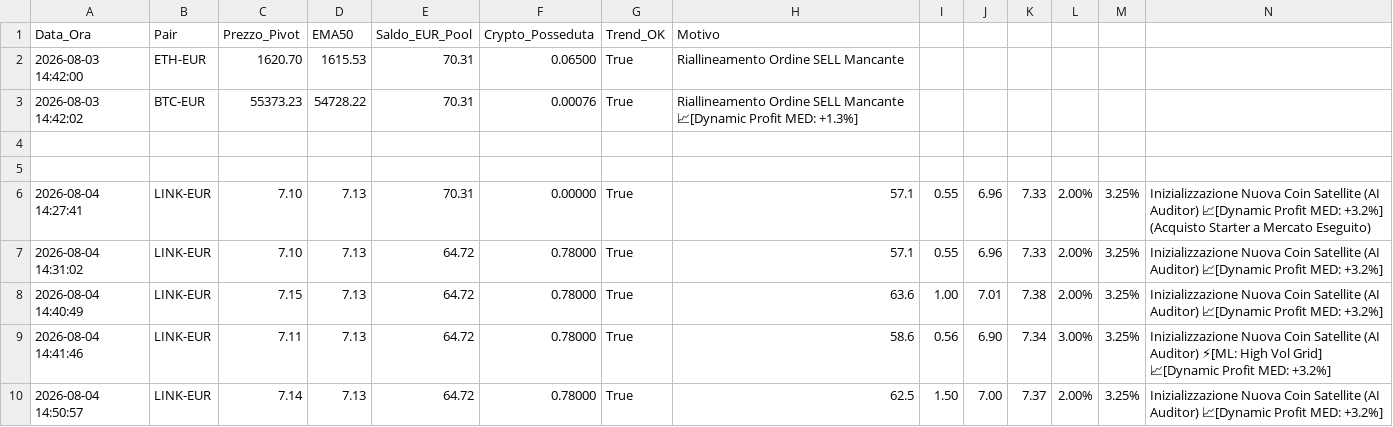
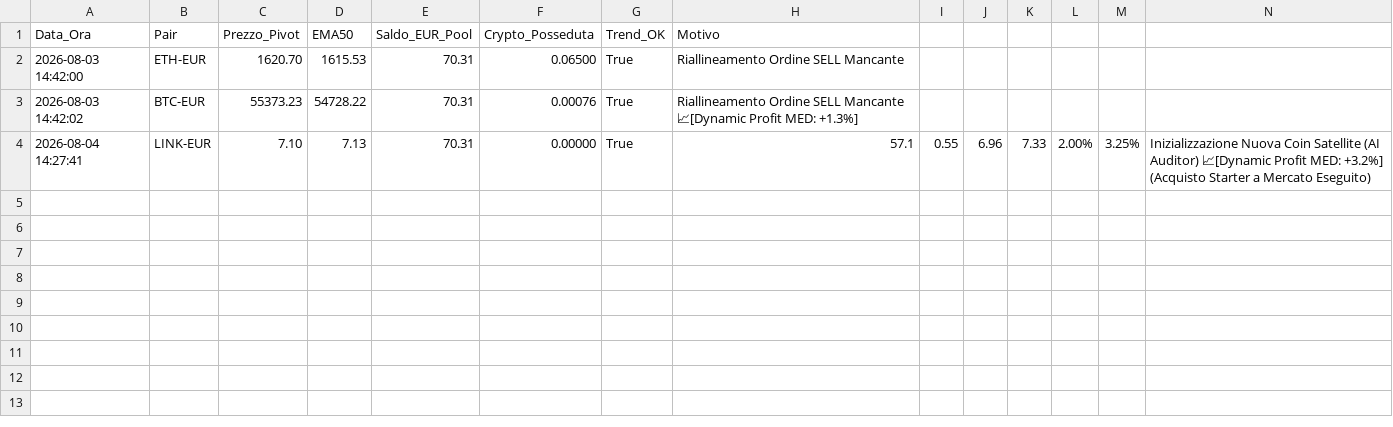
Before and after one commit to marcolalicata2017-oss/coinbase-grid-bot, a CSV file: diario_di_bordo.csv, drawn as a sheet; the diff names each change by its address in the sheet, - before the commit and + after, or states it on an @@ line.

Commit message:
Remove duplicate LINK-EUR entries from diario_di_bordo.csv
Removed duplicate entries for LINK-EUR and retained only the latest entry.

```diff
--- a/diario_di_bordo.csv
+++ b/diario_di_bordo.csv
-row 4: (empty)
-row 5: (empty)
-row 7: 2026-08-04 14:31:02 | LINK-EUR | 7.10 | 7.13 | 64.72 | 0.78000 | True | 57.1 | 0.55 | 6.96 | 7.33 | 2.00% | 3.25% | Inizializzazione Nuova Coin Satellite (AI Auditor) 📈[Dynamic Profit MED: +3.2%]
-row 8: 2026-08-04 14:40:49 | LINK-EUR | 7.15 | 7.13 | 64.72 | 0.78000 | True | 63.6 | 1.00 | 7.01 | 7.38 | 2.00% | 3.25% | Inizializzazione Nuova Coin Satellite (AI Auditor) 📈[Dynamic Profit MED: +3.2%]
-row 9: 2026-08-04 14:41:46 | LINK-EUR | 7.11 | 7.13 | 64.72 | 0.78000 | True | 58.6 | 0.56 | 6.90 | 7.34 | 3.00% | 3.25% | Inizializzazione Nuova Coin Satellite (AI Auditor) ⚡[ML: High Vol Grid] 📈[Dynamic Profit MED: +3.2%]
-row 10: 2026-08-04 14:50:57 | LINK-EUR | 7.14 | 7.13 | 64.72 | 0.78000 | True | 62.5 | 1.50 | 7.00 | 7.37 | 2.00% | 3.25% | Inizializzazione Nuova Coin Satellite (AI Auditor) 📈[Dynamic Profit MED: +3.2%]
```
